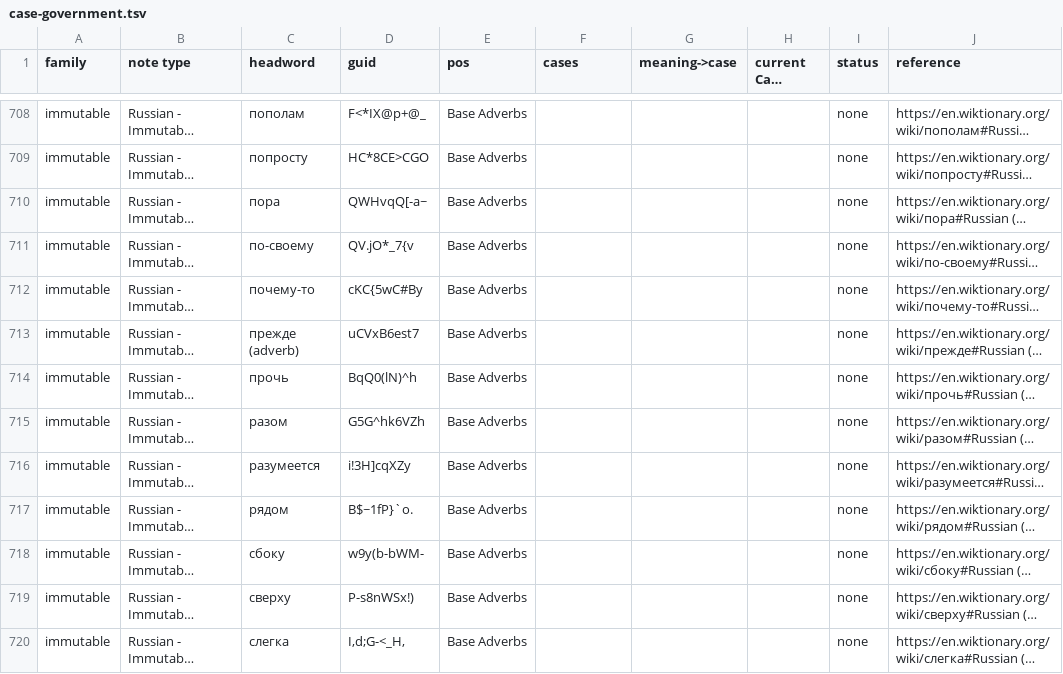
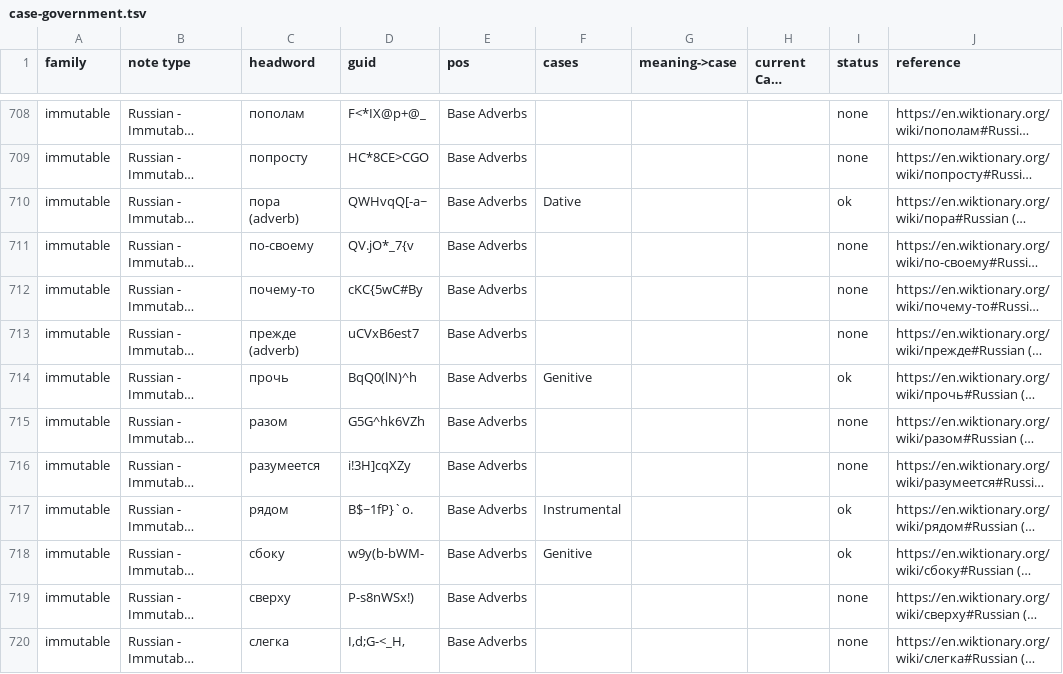
Before and after one commit to icarus612/daedalus-mono, a TSV file: libs/python/anki-tools/anki_tools/data/case-government.tsv, drawn as a sheet; only a part is shown, gaps mark what is left out; long unchanged cells end in …; the diff covers the shown part only; the diff names each change by its address in the sheet, - before the commit and + after, or states it on an @@ line.

```diff
--- a/libs/python/anki-tools/anki_tools/data/case-government.tsv
+++ b/libs/python/anki-tools/anki_tools/data/case-government.tsv
-C710 (headword): пора
+C710 (headword): пора (adverb)
-F710 (cases): (empty)
+F710 (cases): Dative
-I710 (status): none
+I710 (status): ok
-F714 (cases): (empty)
+F714 (cases): Genitive
-I714 (status): none
+I714 (status): ok
-F717 (cases): (empty)
+F717 (cases): Instrumental
-I717:I718 (status): none
+I717:I718 (status): ok
-F718 (cases): (empty)
+F718 (cases): Genitive
```
Also changed, not shown: 6 added rows and 73 edited cells elsewhere in this file, libs/python/anki-tools/anki_tools/data/russian-vocabulary/adjectives.tsv, libs/python/anki-tools/anki_tools/data/russian-vocabulary/adverbs.tsv, 56 other files.
